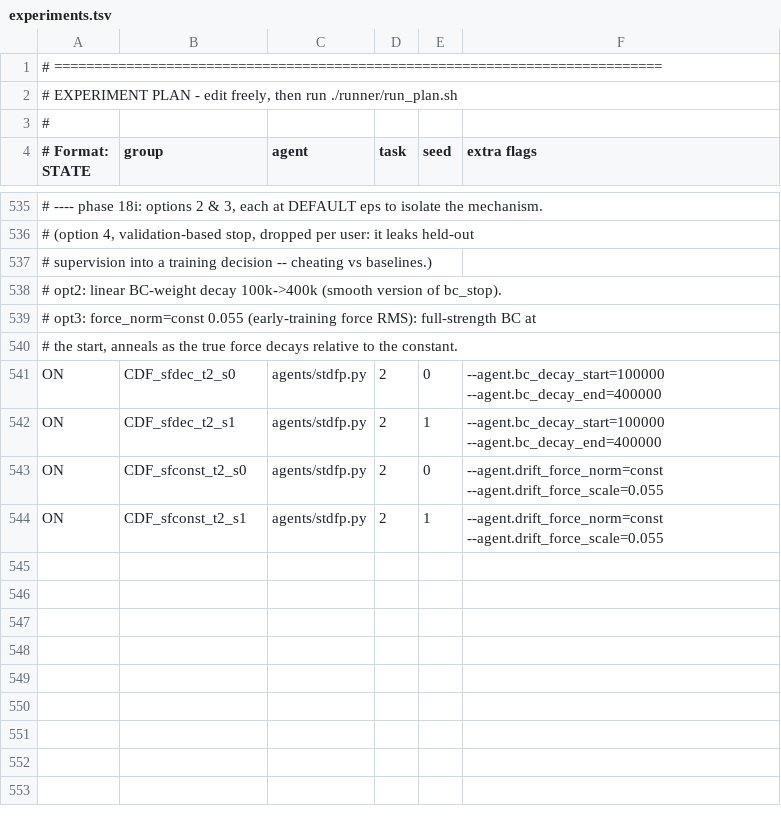
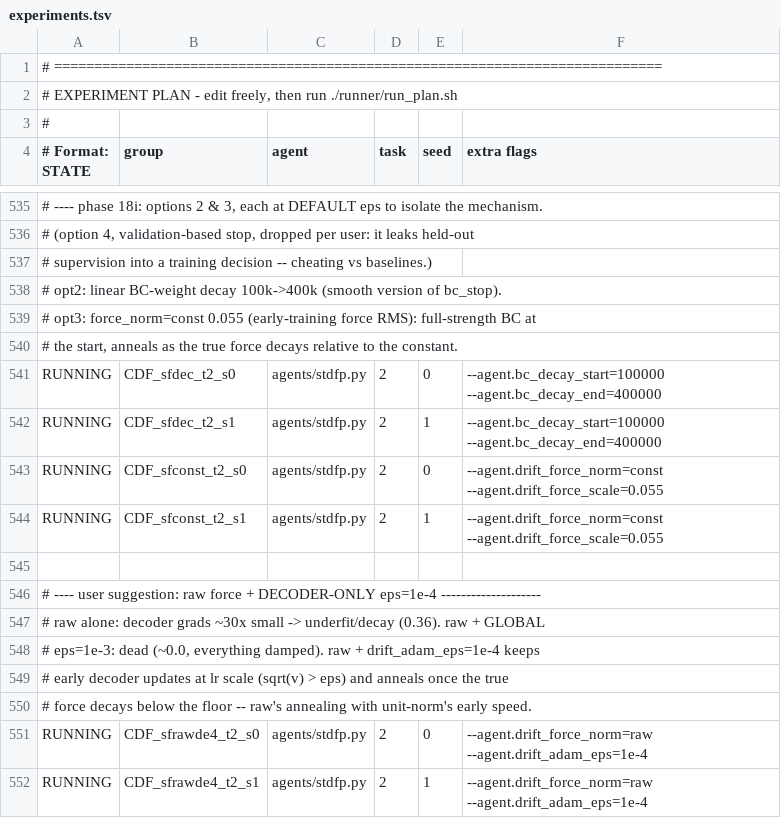
Before and after one commit to jeongsukchul/svgd_qc, a TSV file: runner/experiments.tsv, drawn as a sheet; only a part is shown, gaps mark what is left out; the diff names each change by its address in the sheet, - before the commit and + after, or states it on an @@ line.

```diff
--- a/runner/experiments.tsv
+++ b/runner/experiments.tsv
-A541:A544 (# Format: STATE): ON
+A541:A544 (# Format: STATE): RUNNING
+row 545: (empty)
+row 546: # ---- user suggestion: raw force + DECODER-ONLY eps=1e-4 --------------------
+row 547: # raw alone: decoder grads ~30x small -> underfit/decay (0.36). raw + GLOBAL
+row 548: # eps=1e-3: dead (~0.0, everything damped). raw + drift_adam_eps=1e-4 keeps
+row 549: # early decoder updates at lr scale (sqrt(v) > eps) and anneals once the true
+row 550: # force decays below the floor -- raw's annealing with unit-norm's early speed.
+row 551: RUNNING | CDF_sfrawde4_t2_s0 | agents/stdfp.py | 2 | 0 | --agent.drift_force_norm=raw --agent.drift_adam_eps=1e-4
+row 552: RUNNING | CDF_sfrawde4_t2_s1 | agents/stdfp.py | 2 | 1 | --agent.drift_force_norm=raw --agent.drift_adam_eps=1e-4
```
Also changed, not shown: 1 other file.
